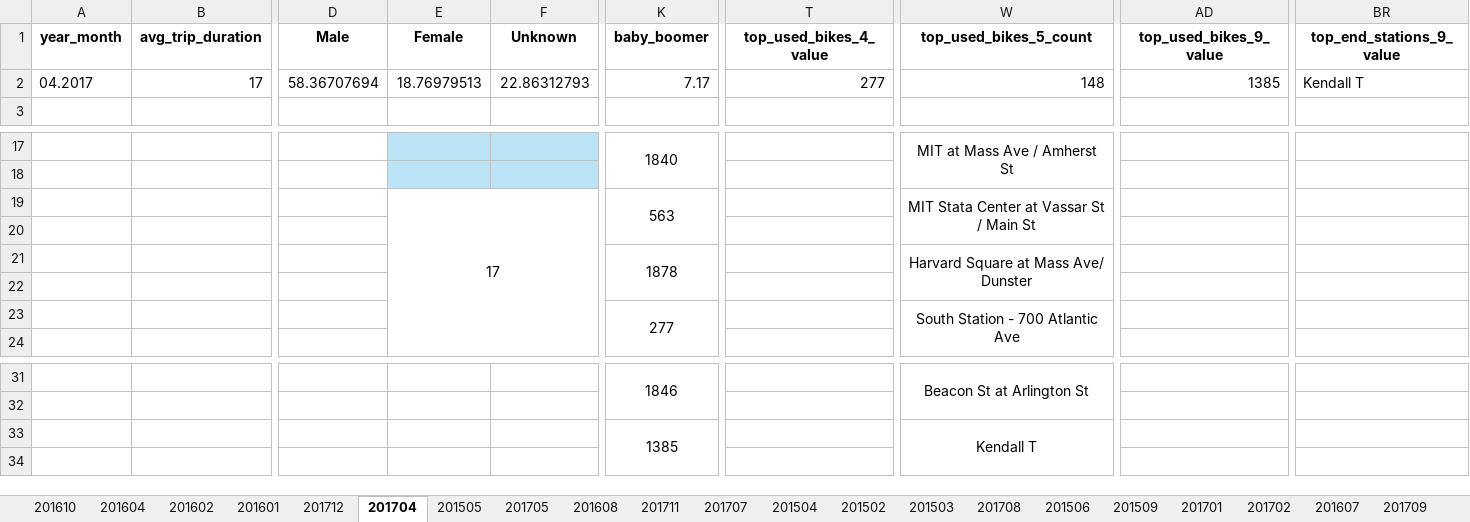
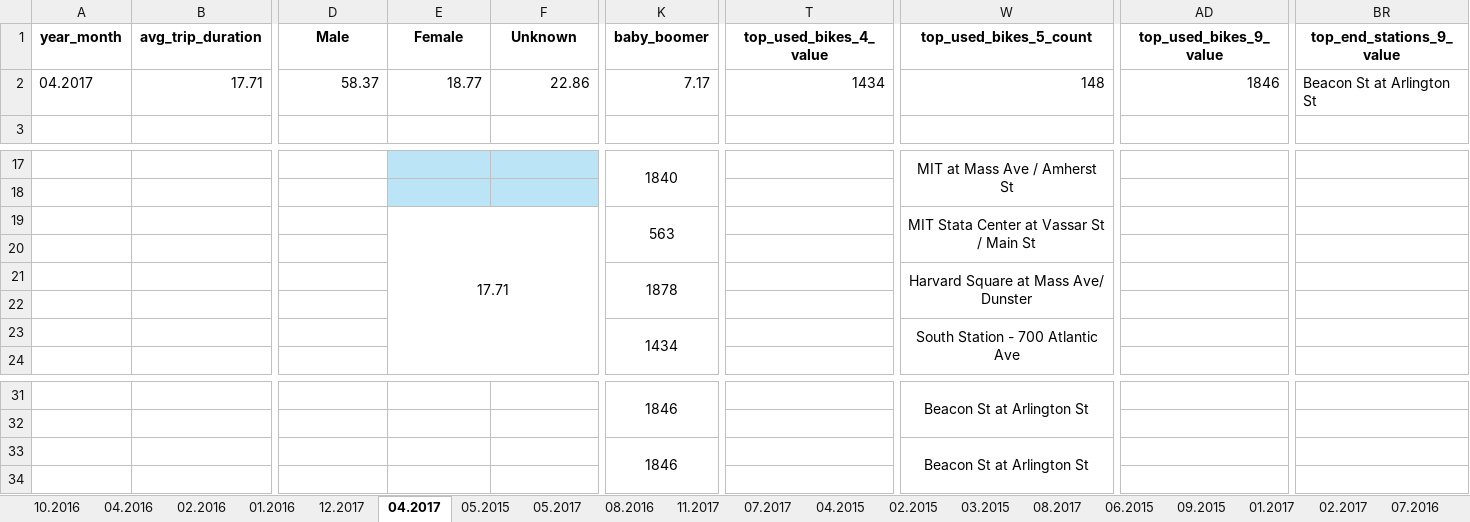
Before and after one commit to DanielD884/BigData, an Excel workbook: data/output/combined-kpis.xlsx, sheet 04.2017, drawn as a sheet; only a part is shown, gaps mark what is left out; values as stored, in another font and other column widths than the file's, no borders; charts and pictures not drawn; the diff names each change by its address in the sheet, - before the commit and + after, or states it on an @@ line.

```diff
--- a/data/output/combined-kpis.xlsx (sheet 04.2017)
+++ b/data/output/combined-kpis.xlsx (sheet 04.2017)
-sheet tab: 201610
+sheet tab: 10.2016
-sheet tab: 201604
+sheet tab: 04.2016
-sheet tab: 201602
+sheet tab: 02.2016
-sheet tab: 201601
+sheet tab: 01.2016
-sheet tab: 201712
+sheet tab: 12.2017
-sheet tab: 201704
+sheet tab: 04.2017
-sheet tab: 201505
+sheet tab: 05.2015
-sheet tab: 201705
+sheet tab: 05.2017
-sheet tab: 201608
+sheet tab: 08.2016
-sheet tab: 201711
+sheet tab: 11.2017
-sheet tab: 201707
+sheet tab: 07.2017
-sheet tab: 201504
+sheet tab: 04.2015
-sheet tab: 201502
+sheet tab: 02.2015
-sheet tab: 201503
+sheet tab: 03.2015
-sheet tab: 201708
+sheet tab: 08.2017
-sheet tab: 201506
+sheet tab: 06.2015
-sheet tab: 201509
+sheet tab: 09.2015
-sheet tab: 201701
+sheet tab: 01.2017
-sheet tab: 201702
+sheet tab: 02.2017
-sheet tab: 201607
+sheet tab: 07.2016
-B2 (avg_trip_duration): 17
+B2 (avg_trip_duration): 17.71
-D2 (Male): 58.36707694
+D2 (Male): 58.37
-E2 (Female): 18.76979513
+E2 (Female): 18.77
-F2 (Unknown): 22.86312793
+F2 (Unknown): 22.86
-T2 (top_used_bikes_4_value): 277
+T2 (top_used_bikes_4_value): 1434
-AD2 (top_used_bikes_9_value): 1385
+AD2 (top_used_bikes_9_value): 1846
-BR2 (top_end_stations_9_value): Kendall T
+BR2 (top_end_stations_9_value): Beacon St at Arlington St
-E19 (Female): 17
+E19 (Female): 17.71
-K23 (baby_boomer): 277
+K23 (baby_boomer): 1434
-K33 (baby_boomer): 1385
+K33 (baby_boomer): 1846
-W33 (top_used_bikes_5_count): Kendall T
+W33 (top_used_bikes_5_count): Beacon St at Arlington St
```
Also changed, not shown: sheet 05.2017, sheet 02.2015, sheet 03.2016, sheet 01.2016, sheet 02.2017, sheet 08.2017, 28 more sheets, other sheet tabs, charts or pictures, 1 other file.
